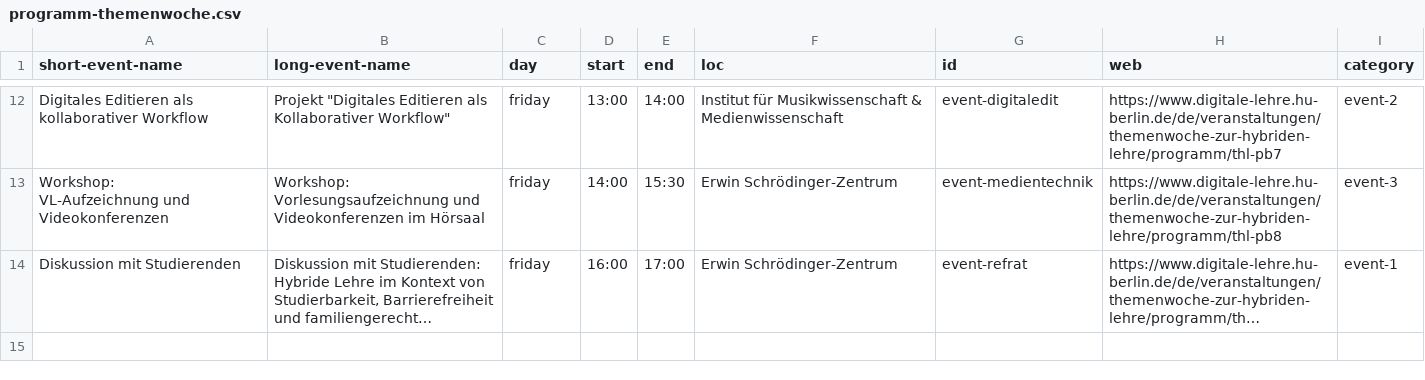
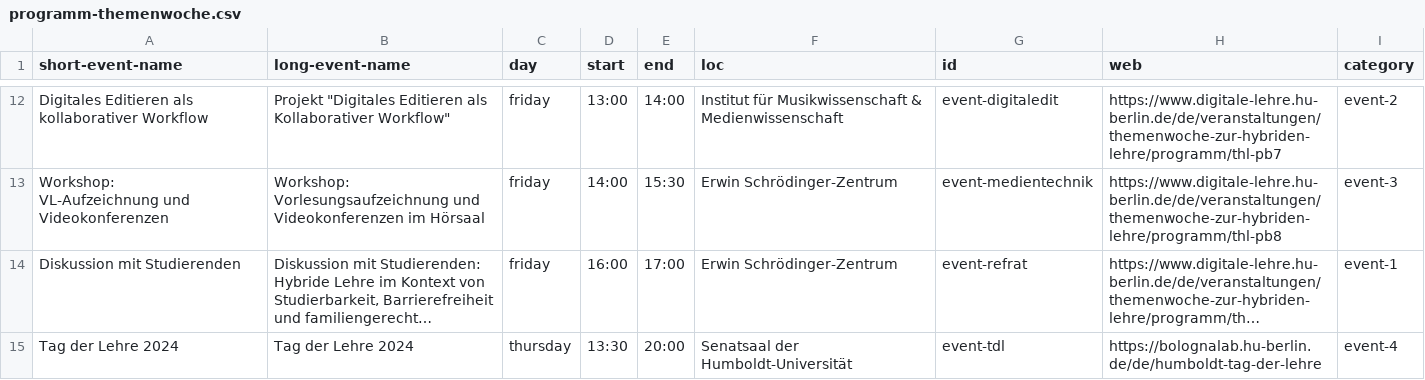
Before and after one commit to bolognalab/bolognalab.github.io, a CSV file: files/programm-themenwoche.csv, drawn as a sheet; only a part is shown, gaps mark what is left out; long unchanged cells end in …; the diff names each change by its address in the sheet, - before the commit and + after, or states it on an @@ line.

```diff
--- a/files/programm-themenwoche.csv
+++ b/files/programm-themenwoche.csv
+row 15: Tag der Lehre 2024 | Tag der Lehre 2024 | thursday | 13:30 | 20:00 | Senatsaal der Humboldt-Universität | event-tdl | https://bolognalab.hu-berlin.de/de/humboldt-tag-der-lehre | event-4
```
Also changed, not shown: 3 other files.
